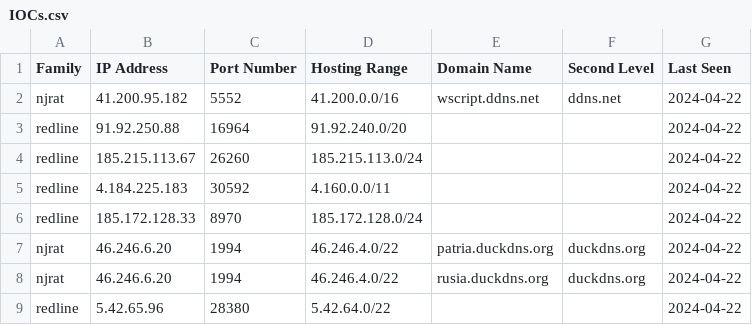
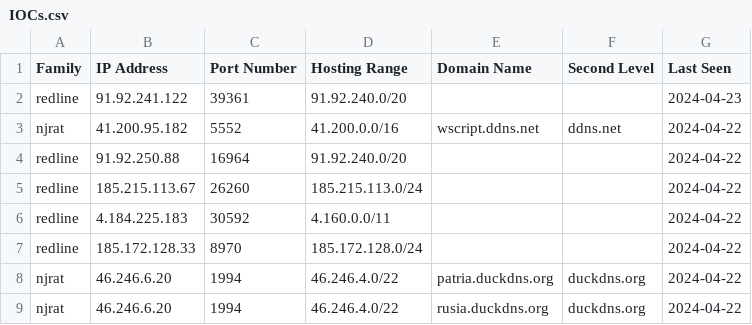
Before and after one commit to Abjuri5t/SarlackLab, a CSV file: IOCs.csv, drawn as a sheet; only a part is shown; the shorter side is filled out with more unchanged rows.

Commit message:
IOC update

```diff
--- a/IOCs.csv
+++ b/IOCs.csv
@@ -1,2 +1,3 @@
 Family,IP Address,Port Number,Hosting Range,Domain Name,Second Level,Last Seen
+redline,91.92.241.122,39361,91.92.240.0/20,,,2024-04-23
 njrat,41.200.95.182,5552,41.200.0.0/16,wscript.ddns.net,ddns.net,2024-04-22
```
